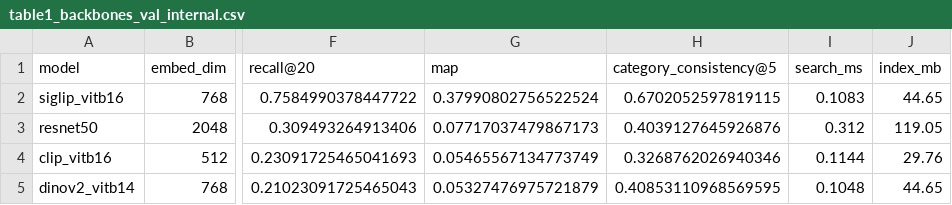
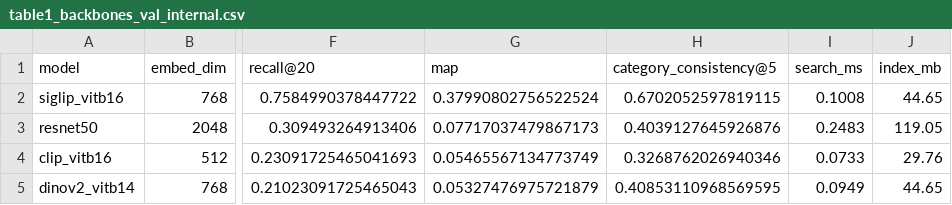
Before and after one commit to ethembelka/fashion-product-retrieval, a CSV file: reports/tables/table1_backbones_val_internal.csv, drawn as a sheet; only a part is shown, gaps mark what is left out; the diff names each change by its address in the sheet, - before the commit and + after, or states it on an @@ line.

```diff
--- a/reports/tables/table1_backbones_val_internal.csv
+++ b/reports/tables/table1_backbones_val_internal.csv
-I2 (search_ms): 0.1083
+I2 (search_ms): 0.1008
-I3 (search_ms): 0.312
+I3 (search_ms): 0.2483
-I4 (search_ms): 0.1144
+I4 (search_ms): 0.0733
-I5 (search_ms): 0.1048
+I5 (search_ms): 0.0949
```
Also changed, not shown: reports/tables/all_runs.csv, reports/tables/table1_backbones_test.csv, 21 other files.
